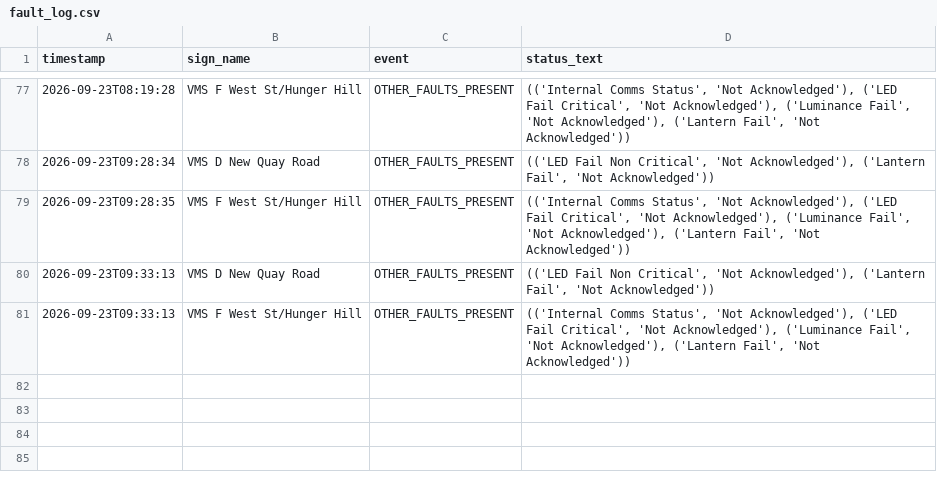
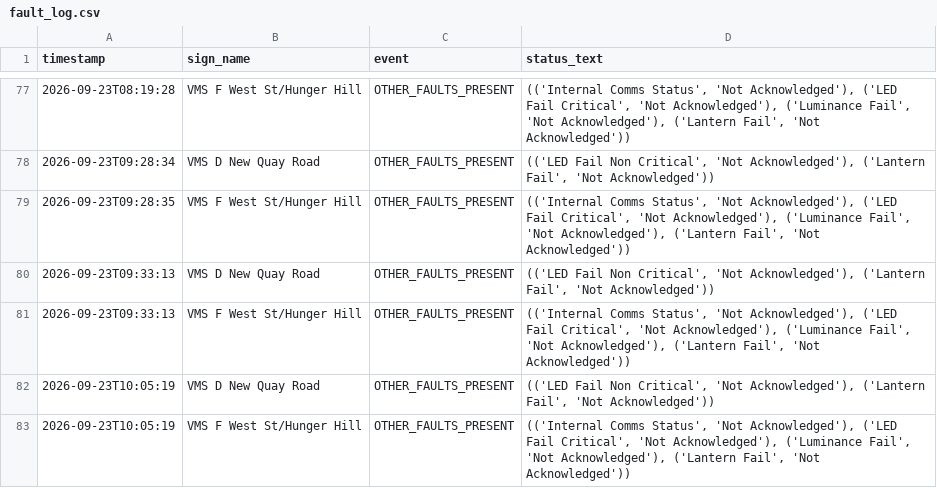
Before and after one commit to iamthecountofmontecrypto-a11y/vms, a CSV file: fault_log.csv, drawn as a sheet; only a part is shown, gaps mark what is left out; the diff names each change by its address in the sheet, - before the commit and + after, or states it on an @@ line.

Commit message:
Update fault_log.csv/heartbeat.txt/monitor_started.txt/sign_states.json 2026-09-23T10:05:20

```diff
--- a/fault_log.csv
+++ b/fault_log.csv
+row 82: 2026-09-23T10:05:19 | VMS D New Quay Road | OTHER_FAULTS_PRESENT | (('LED Fail Non Critical', 'Not Acknowledged'), ('Lantern Fail', 'Not Acknowledged'))
+row 83: 2026-09-23T10:05:19 | VMS F West St/Hunger Hill | OTHER_FAULTS_PRESENT | (('Internal Comms Status', 'Not Acknowledged'), ('LED Fail Critical', 'Not Acknowledged'), ('Luminance Fail', 'Not Acknowledged'), ('Lantern Fail', 'Not Acknowledged'))
```
Also changed, not shown: 1 other file.
